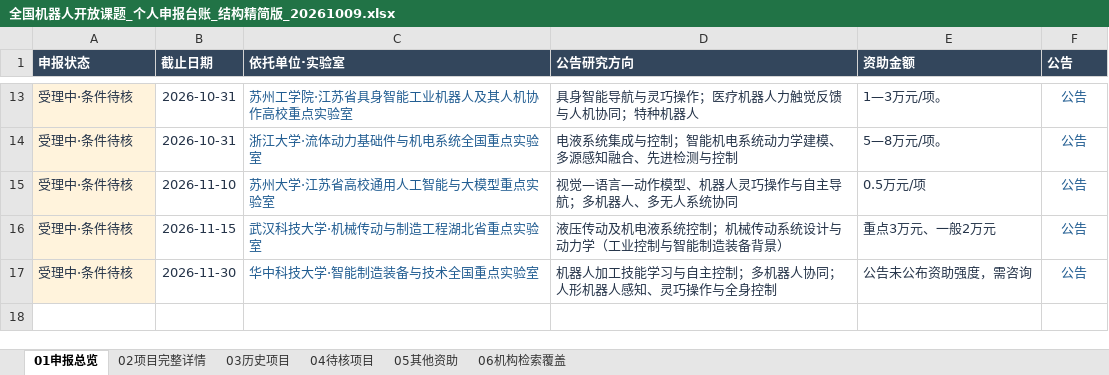
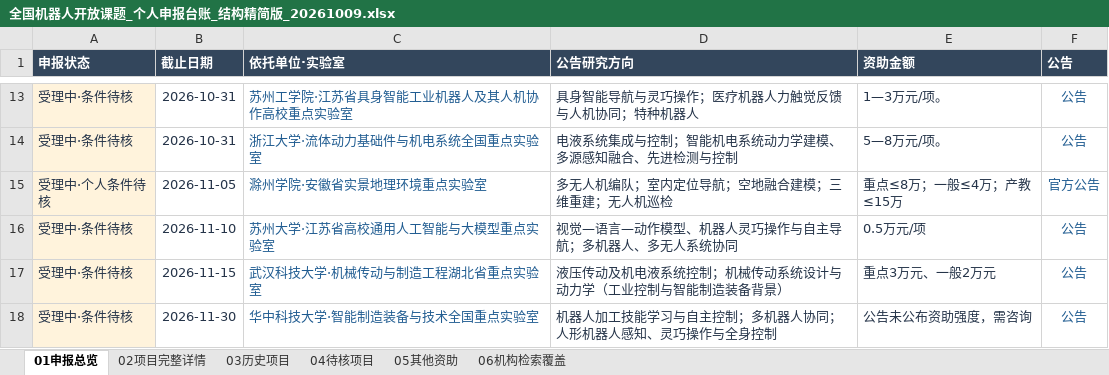
Before and after one commit to zyanzhi90-dot/open-project-for-fund, an Excel workbook: 全国机器人开放课题_个人申报台账_结构精简版_20261009.xlsx, sheet 01申报总览, drawn as a sheet; only a part is shown, gaps mark what is left out; values as stored, in another font and other column widths than the file's, no borders; table styles not drawn; the diff names each change by its address in the sheet, - before the commit and + after, or states it on an @@ line.

```diff
--- a/全国机器人开放课题_个人申报台账_结构精简版_20261009.xlsx (sheet 01申报总览)
+++ b/全国机器人开放课题_个人申报台账_结构精简版_20261009.xlsx (sheet 01申报总览)
+row 15: 受理中·个人条件待核 | 2026-11-05 | 滁州学院·安徽省实景地理环境重点实验室 | 多无人机编队；室内定位导航；空地融合建模；三维重建；无人机巡检 | 重点≤8万；一般≤4万；产教≤15万 | 官方公告
```
Also changed, not shown: sheet 06机构检索覆盖, sheet 02项目完整详情, sheet 03历史项目, 10 other files.
